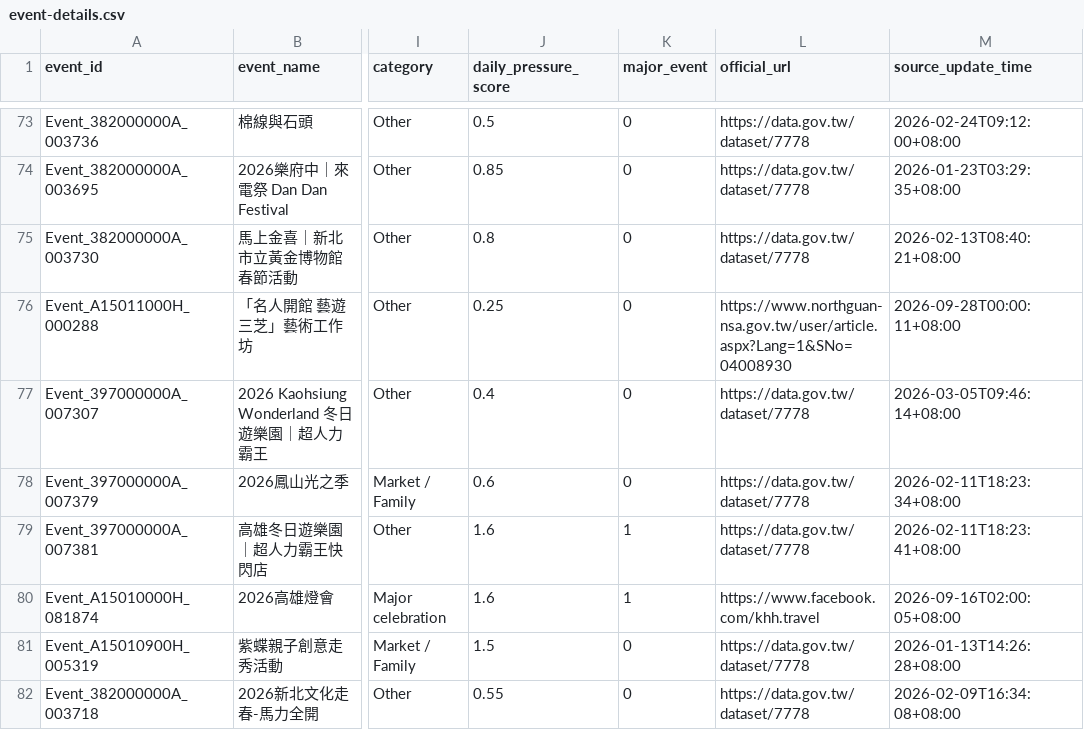
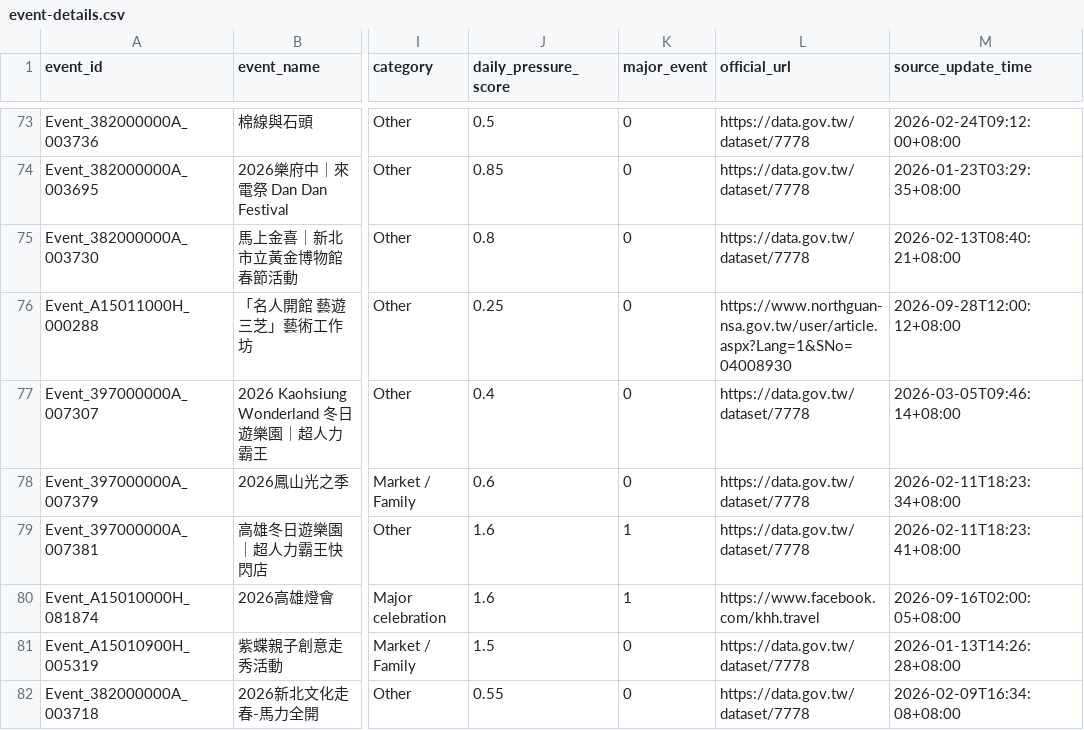
Before and after one commit to kent261/weather_summary, a CSV file: data/event-details.csv, drawn as a sheet; only a part is shown, gaps mark what is left out; the diff names each change by its address in the sheet, - before the commit and + after, or states it on an @@ line.

```diff
--- a/data/event-details.csv
+++ b/data/event-details.csv
-M76 (source_update_time): 2026-09-28T00:00:11+08:00
+M76 (source_update_time): 2026-09-28T12:00:12+08:00
```
Also changed, not shown: data/aqi-city-hourly.csv, 2 other files.
